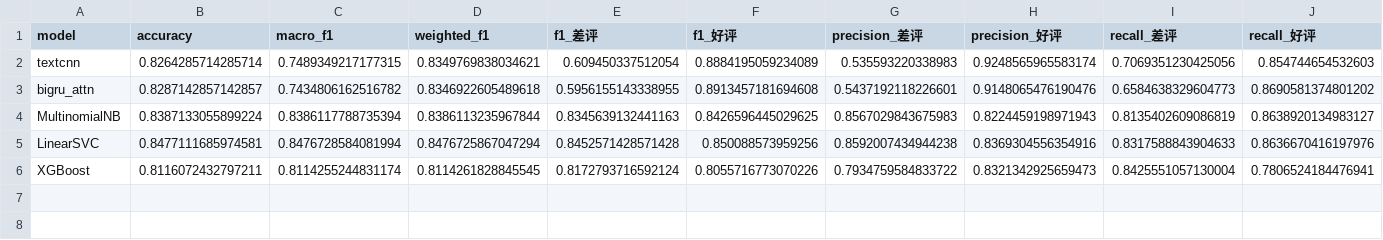
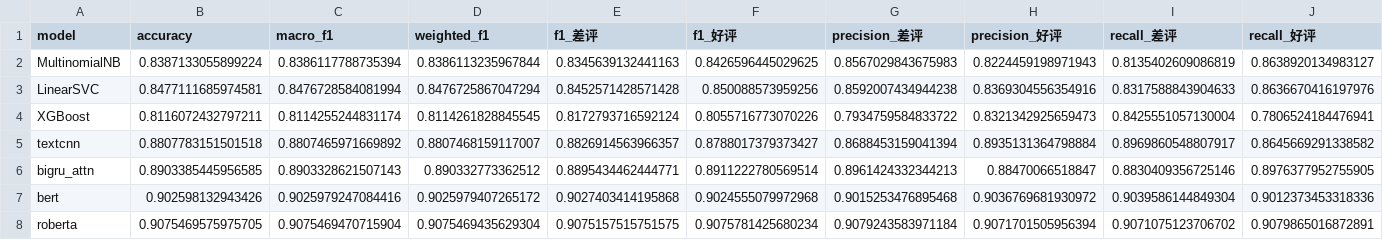
Before and after one commit to PinkyMory/CommentClassificationBinary, a CSV file: outputs/results.csv, drawn as a sheet; removed rows and columns are numbered as before the commit, all else as after; the diff names each change by its address in the sheet, - before the commit and + after, or states it on an @@ line.

```diff
--- a/outputs/results.csv
+++ b/outputs/results.csv
-row 2: textcnn | 0.8264285714285714 | 0.7489349217177315 | 0.8349769838034621 | 0.609450337512054 | 0.8884195059234089 | 0.535593220338983 | 0.9248565965583174 | 0.7069351230425056 | 0.854744654532603
-row 3: bigru_attn | 0.8287142857142857 | 0.7434806162516782 | 0.8346922605489618 | 0.5956155143338955 | 0.8913457181694608 | 0.5437192118226601 | 0.9148065476190476 | 0.6584638329604773 | 0.8690581374801202
+row 5: textcnn | 0.8807783151501518 | 0.8807465971669892 | 0.8807468159117007 | 0.8826914563966357 | 0.8788017379373427 | 0.8688453159041394 | 0.8935131364798884 | 0.8969860548807917 | 0.8645669291338582
+row 6: bigru_attn | 0.8903385445956585 | 0.8903328621507143 | 0.890332773362512 | 0.8895434462444771 | 0.8911222780569514 | 0.8961424332344213 | 0.88470066518847 | 0.8830409356725146 | 0.8976377952755905
+row 7: bert | 0.902598132943426 | 0.9025979247084416 | 0.9025979407265172 | 0.9027403414195868 | 0.9024555079972968 | 0.9015253476895468 | 0.9036769681930972 | 0.9039586144849304 | 0.9012373453318336
+row 8: roberta | 0.9075469575975705 | 0.9075469470715904 | 0.9075469435629304 | 0.9075157515751575 | 0.9075781425680234 | 0.9079243583971184 | 0.9071701505956394 | 0.9071075123706702 | 0.9079865016872891
```
Also changed, not shown: 4 other files.
